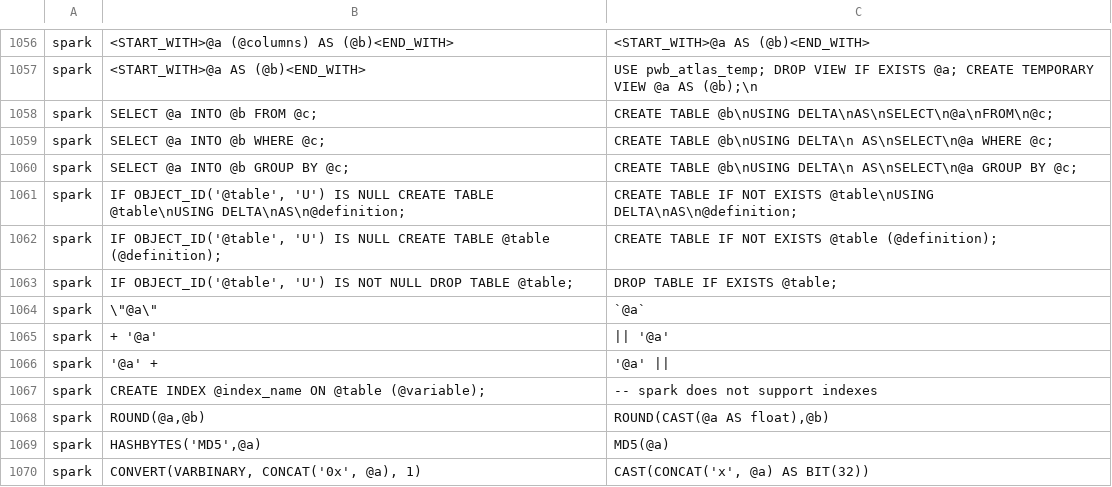
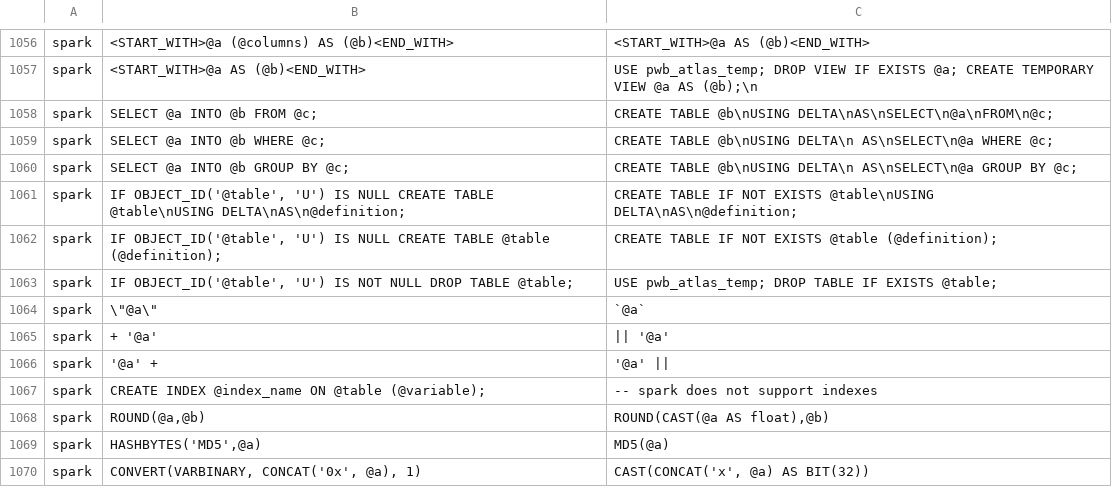
Before and after one commit to mrechkem/SqlRender, a CSV file: inst/csv/replacementPatterns.csv, drawn as a sheet; only a part is shown, gaps mark what is left out.

Commit message:
Update replacementPatterns.csv

```diff
--- a/inst/csv/replacementPatterns.csv
+++ b/inst/csv/replacementPatterns.csv
@@ -1062,3 +1062,3 @@ spark,"IF OBJECT_ID('@table', 'U') IS NULL CREATE TABLE @table\nUSING DELTA\nAS\
 spark,"IF OBJECT_ID('@table', 'U') IS NULL CREATE TABLE @table (@definition);",CREATE TABLE IF NOT EXISTS @table (@definition);
-spark,"IF OBJECT_ID('@table', 'U') IS NOT NULL DROP TABLE @table;",DROP TABLE IF EXISTS @table;
+spark,"IF OBJECT_ID('@table', 'U') IS NOT NULL DROP TABLE @table;",USE pwb_atlas_temp; DROP TABLE IF EXISTS @table;
 spark,\"@a\",`@a`
```
